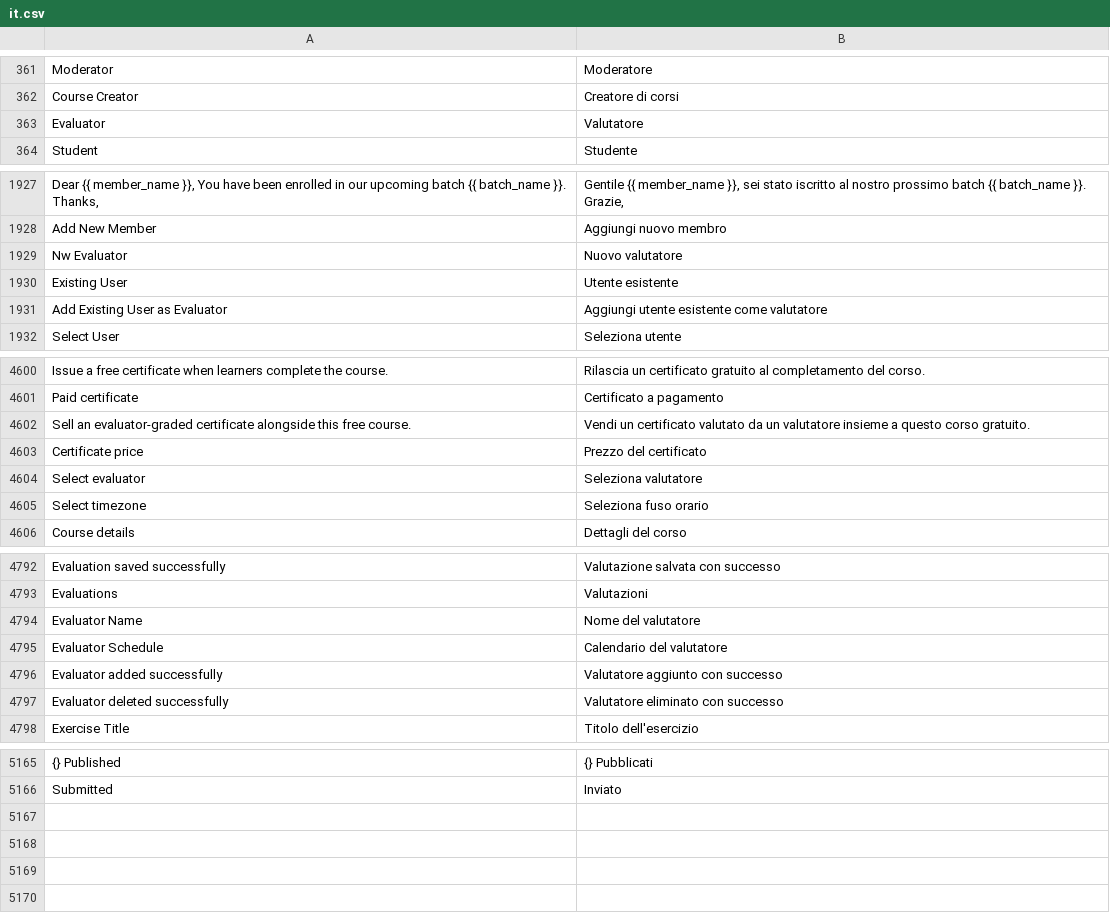
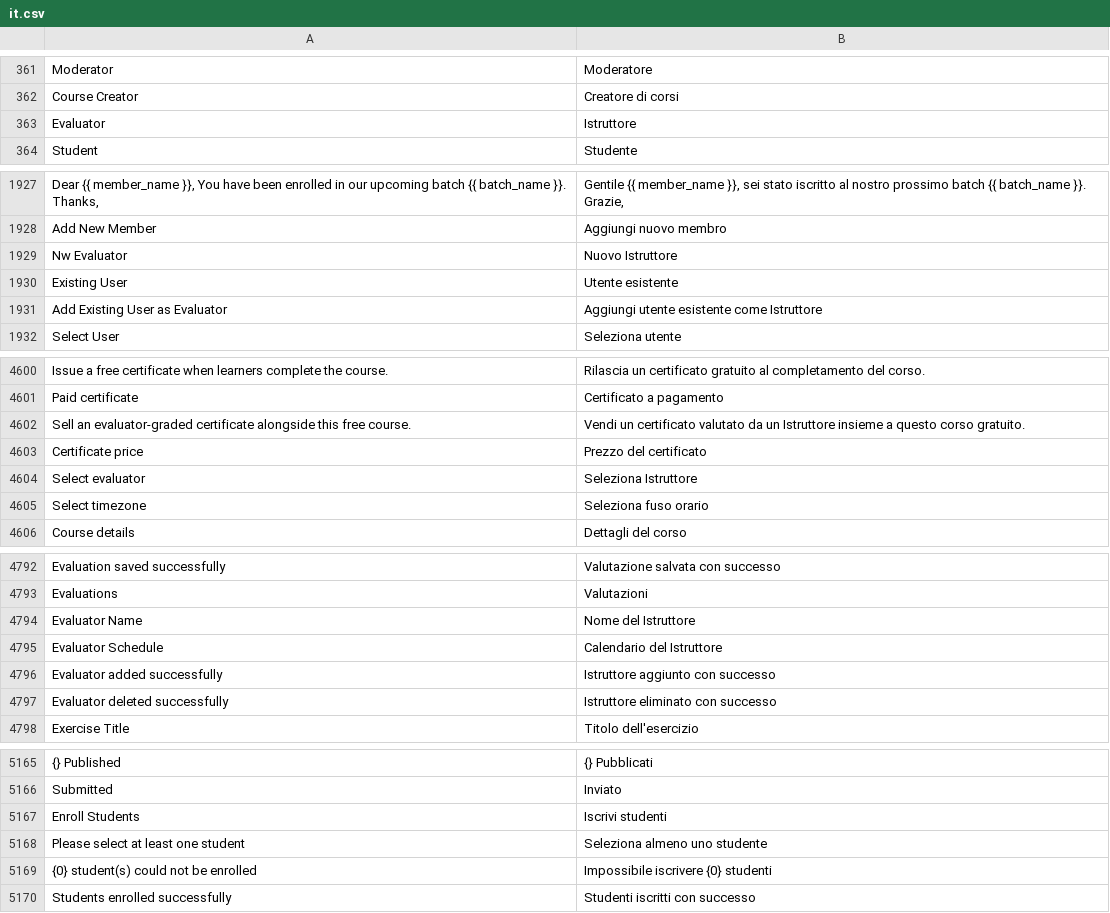
Before and after one commit to mrossi-os/lms, a CSV file: lms/translations/it.csv, drawn as a sheet; only a part is shown, gaps mark what is left out; the diff covers the shown part only; the diff names each change by its address in the sheet, - before the commit and + after, or states it on an @@ line.

Commit message:
add localizations

```diff
--- a/lms/translations/it.csv
+++ b/lms/translations/it.csv
-B363: Valutatore
+B363: Istruttore
-B1929: Nuovo valutatore
+B1929: Nuovo Istruttore
-B1931: Aggiungi utente esistente come valutatore
+B1931: Aggiungi utente esistente come Istruttore
-B4602: …da un valutatore insieme a…
+B4602: …da un Istruttore insieme a…
-B4604: Seleziona valutatore
+B4604: Seleziona Istruttore
-B4794: Nome del valutatore
+B4794: Nome del Istruttore
-B4795: Calendario del valutatore
+B4795: Calendario del Istruttore
-B4796: Valutatore aggiunto con successo
+B4796: Istruttore aggiunto con successo
-B4797: Valutatore eliminato con successo
+B4797: Istruttore eliminato con successo
+row 5167: Enroll Students | Iscrivi studenti
+row 5168: Please select at least one student | Seleziona almeno uno studente
+row 5169: {0} student(s) could not be enrolled | Impossibile iscrivere {0} studenti
+row 5170: Students enrolled successfully | Studenti iscritti con successo
```
Also changed, not shown: 44 edited cells elsewhere in this file.
